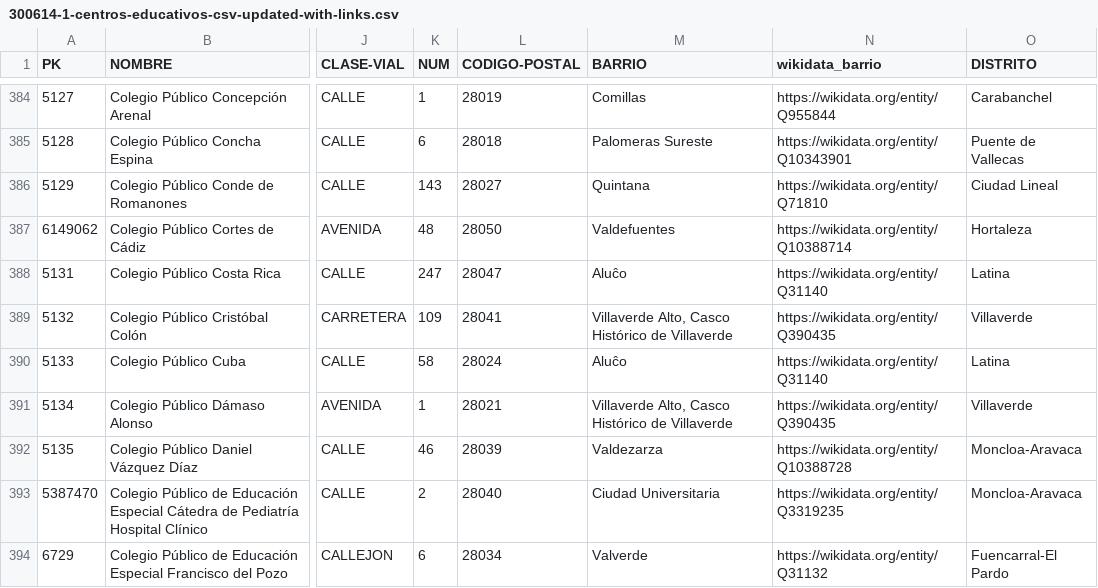
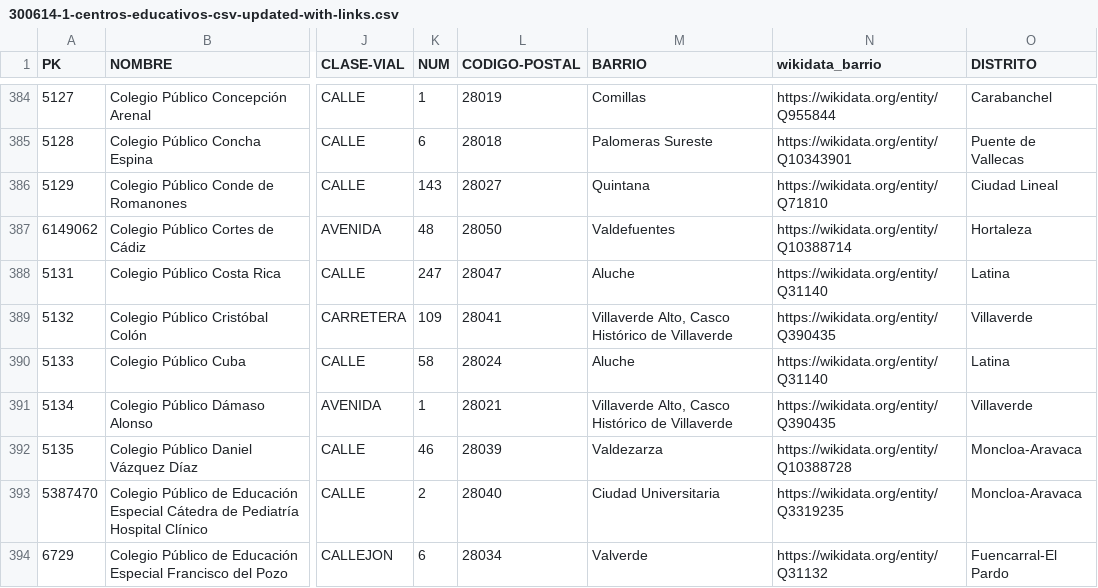
Before and after one commit to FacultadInformatica-LinkedData/Curso2026-2027, a CSV file: HandsOn/Group13/csv/300614-1-centros-educativos-csv-updated-with-links.csv, drawn as a sheet; only a part is shown, gaps mark what is left out; the diff covers the shown part only; the diff names each change by its address in the sheet, - before the commit and + after, or states it on an @@ line.

```diff
--- a/HandsOn/Group13/csv/300614-1-centros-educativos-csv-updated-with-links.csv
+++ b/HandsOn/Group13/csv/300614-1-centros-educativos-csv-updated-with-links.csv
-M388 (BARRIO): Aluĉo
+M388 (BARRIO): Aluche
-M390 (BARRIO): Aluĉo
+M390 (BARRIO): Aluche
```
Also changed, not shown: 76 edited cells elsewhere in this file, 1 other file.
